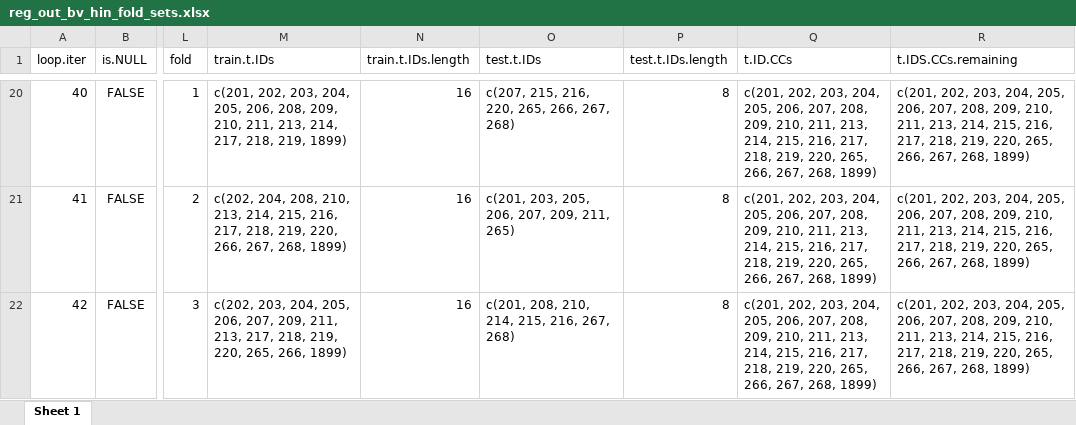
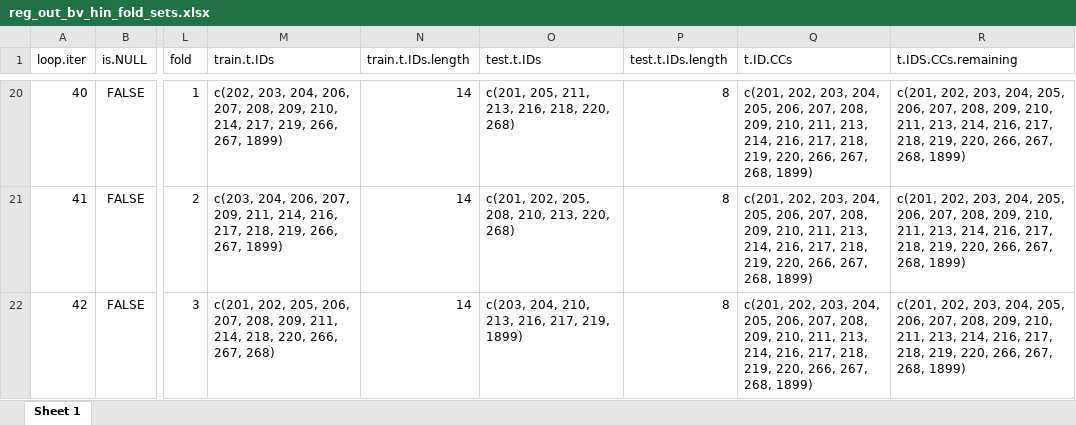
Before and after one commit to James-Hawkins/Dry_Matter_Intake_ILRI_ERA, an Excel workbook: Results/Results.out/Bovines/Data/reg_out_bv_hin_fold_sets.xlsx, sheet Sheet 1, drawn as a sheet; only a part is shown, gaps mark what is left out; values as stored, in another font and other column widths than the file's, no borders; the diff covers the shown part only; the diff names each change by its address in the sheet, - before the commit and + after, or states it on an @@ line.

```diff
--- a/Results/Results.out/Bovines/Data/reg_out_bv_hin_fold_sets.xlsx (sheet Sheet 1)
+++ b/Results/Results.out/Bovines/Data/reg_out_bv_hin_fold_sets.xlsx (sheet Sheet 1)
-M20 (train.t.IDs): c(201, 202, 203, 204, 205, 206, 208, 209, 210, 211, 213, 214, 217, 218, 219, 1899)
+M20 (train.t.IDs): c(202, 203, 204, 206, 207, 208, 209, 210, 214, 217, 219, 266, 267, 1899)
-N20:N22 (train.t.IDs.length): 16
+N20:N22 (train.t.IDs.length): 14
-O20 (test.t.IDs): c(207, 215, 216, 220, 265, 266, 267, 268)
+O20 (test.t.IDs): c(201, 205, 211, 213, 216, 218, 220, 268)
-Q20:Q22 (t.ID.CCs): …213, 214, 215, 216, 217, 218, 219, 220, 265, 266, 267,…
+Q20:Q22 (t.ID.CCs): …213, 214, 216, 217, 218, 219, 220, 266, 267,…
-R20:R22 (t.IDS.CCs.remaining): …213, 214, 215, 216, 217, 218, 219, 220, 265, 266, 267,…
+R20:R22 (t.IDS.CCs.remaining): …213, 214, 216, 217, 218, 219, 220, 266, 267,…
-M21 (train.t.IDs): c(202, 204, 208, 210, 213, 214, 215, 216, 217, 218, 219, 220, 266, 267, 268, 1899)
+M21 (train.t.IDs): c(203, 204, 206, 207, 209, 211, 214, 216, 217, 218, 219, 266, 267, 1899)
-O21 (test.t.IDs): c(201, 203, 205, 206, 207, 209, 211, 265)
+O21 (test.t.IDs): c(201, 202, 205, 208, 210, 213, 220, 268)
-M22 (train.t.IDs): c(202, 203, 204, 205, 206, 207, 209, 211, 213, 217, 218, 219, 220, 265, 266, 1899)
+M22 (train.t.IDs): c(201, 202, 205, 206, 207, 208, 209, 211, 214, 218, 220, 266, 267, 268)
-O22 (test.t.IDs): c(201, 208, 210, 214, 215, 216, 267, 268)
+O22 (test.t.IDs): c(203, 204, 210, 213, 216, 217, 219, 1899)
```
Also changed, not shown: 1167 edited cells elsewhere in this sheet, Master_ERA_data_2.0_Sisay+Final_Update_Sep2.xlsx, Results/Results.out/Bovines/Data/reg_out_bv_hin.all.xlsx, 36 other files.
